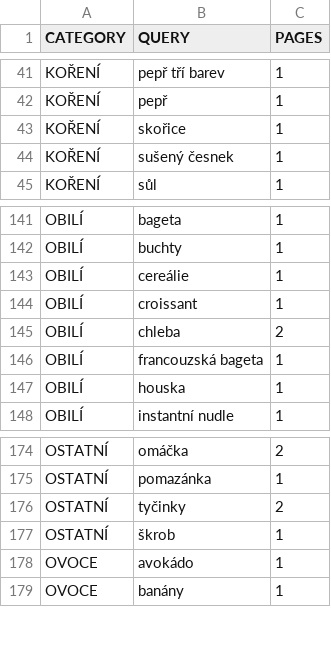
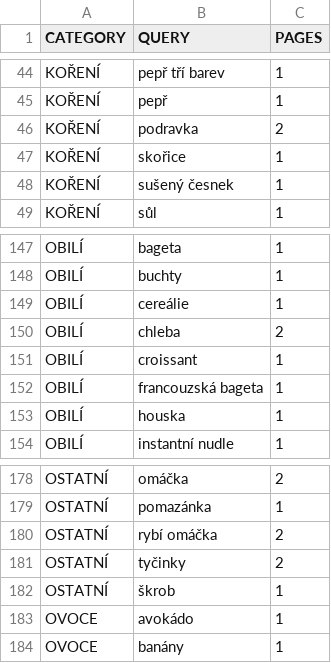
Before and after one commit to mxdpeep/koopi, a CSV file: go/scrape.csv, drawn as a sheet; only a part is shown, gaps mark what is left out; the diff covers the shown part only.

```diff
--- a/go/scrape.csv
+++ b/go/scrape.csv
@@ -42,2 +45,3 @@ KOŘENÍ,pepř tří barev,1
 KOŘENÍ,pepř,1
+KOŘENÍ,podravka,2
 KOŘENÍ,skořice,1
@@ -143,4 +149,4 @@ OBILÍ,buchty,1
 OBILÍ,cereálie,1
+OBILÍ,chleba,2
 OBILÍ,croissant,1
-OBILÍ,chleba,2
 OBILÍ,francouzská bageta,1
@@ -175,2 +179,3 @@ OSTATNÍ,omáčka,2
 OSTATNÍ,pomazánka,1
+OSTATNÍ,rybí omáčka,2
 OSTATNÍ,tyčinky,2
```
Also changed, not shown: 5 added rows, 2 removed rows and 1 edited cell elsewhere in this file, 4 other files.
